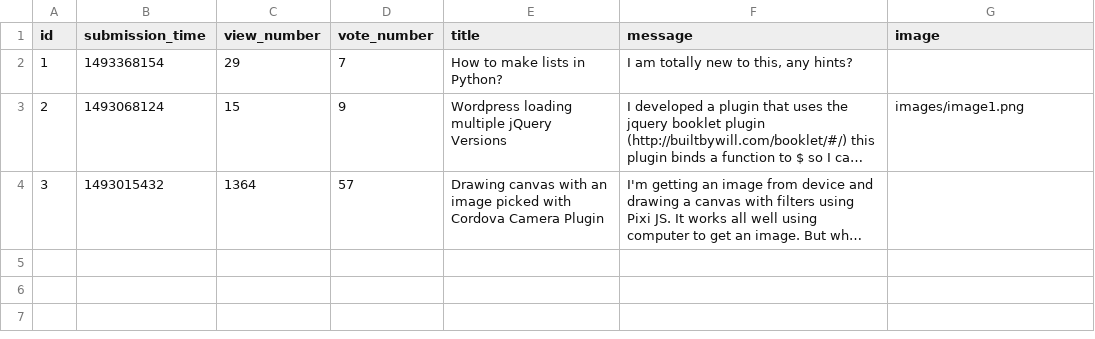
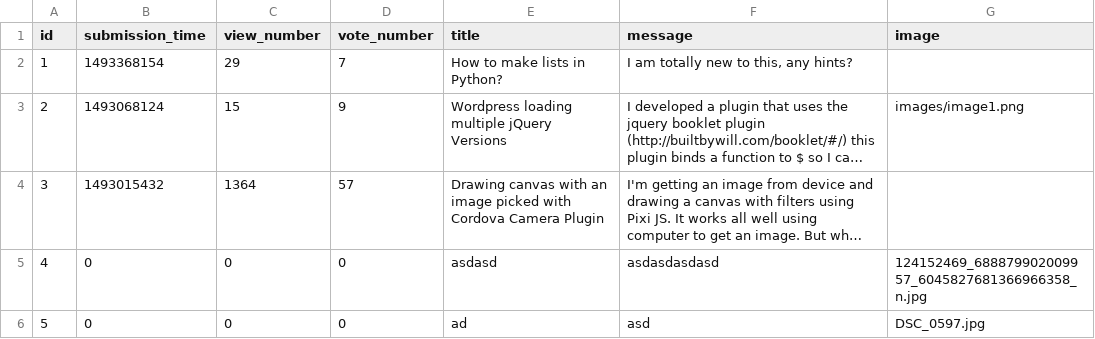
Before and after one commit to MKristof6/Ask-Mate-3, a CSV file: sample_data/question.csv, drawn as a sheet; long unchanged cells end in …; the diff names each change by its address in the sheet, - before the commit and + after, or states it on an @@ line.

```diff
--- a/sample_data/question.csv
+++ b/sample_data/question.csv
+row 5: 4 | 0 | 0 | 0 | asdasd | asdasdasdasd | 124152469_688879902009957_6045827681366966358_n.jpg
+row 6: 5 | 0 | 0 | 0 | ad | asd | DSC_0597.jpg
```
Also changed, not shown: 4 other files.
